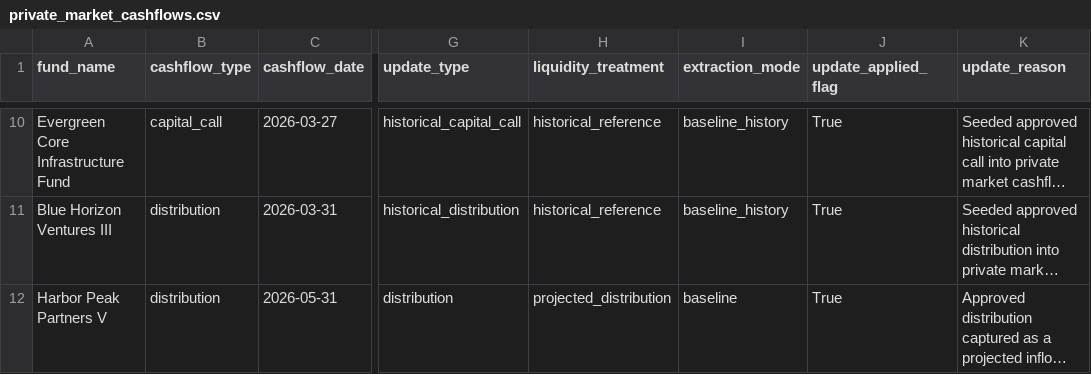
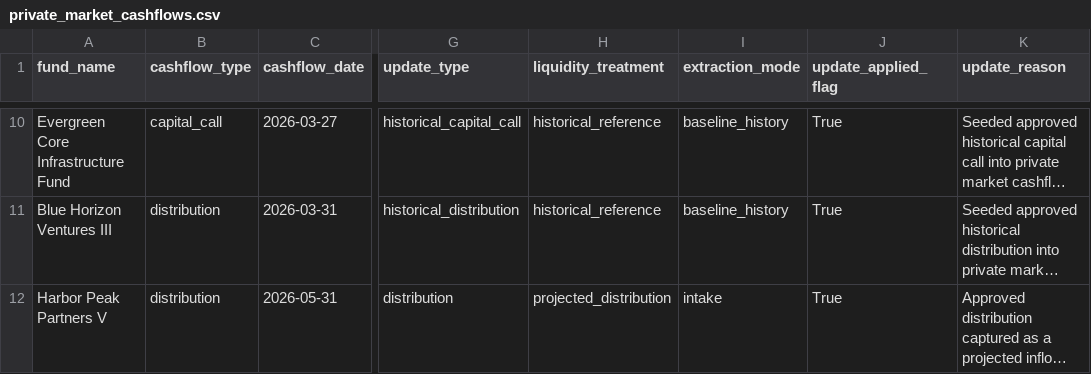
Before and after one commit to yana-0205/family-office-portfolio-monitoring-dashboard, a CSV file: data/processed/private_market_cashflows.csv, drawn as a sheet; only a part is shown, gaps mark what is left out; long unchanged cells end in …; the diff names each change by its address in the sheet, - before the commit and + after, or states it on an @@ line.

```diff
--- a/data/processed/private_market_cashflows.csv
+++ b/data/processed/private_market_cashflows.csv
-I12 (extraction_mode): baseline
+I12 (extraction_mode): intake
```
Also changed, not shown: data/processed/document_processing_status.csv, data/processed/fund_commentary_post_ingestion.csv, 31 other files.
